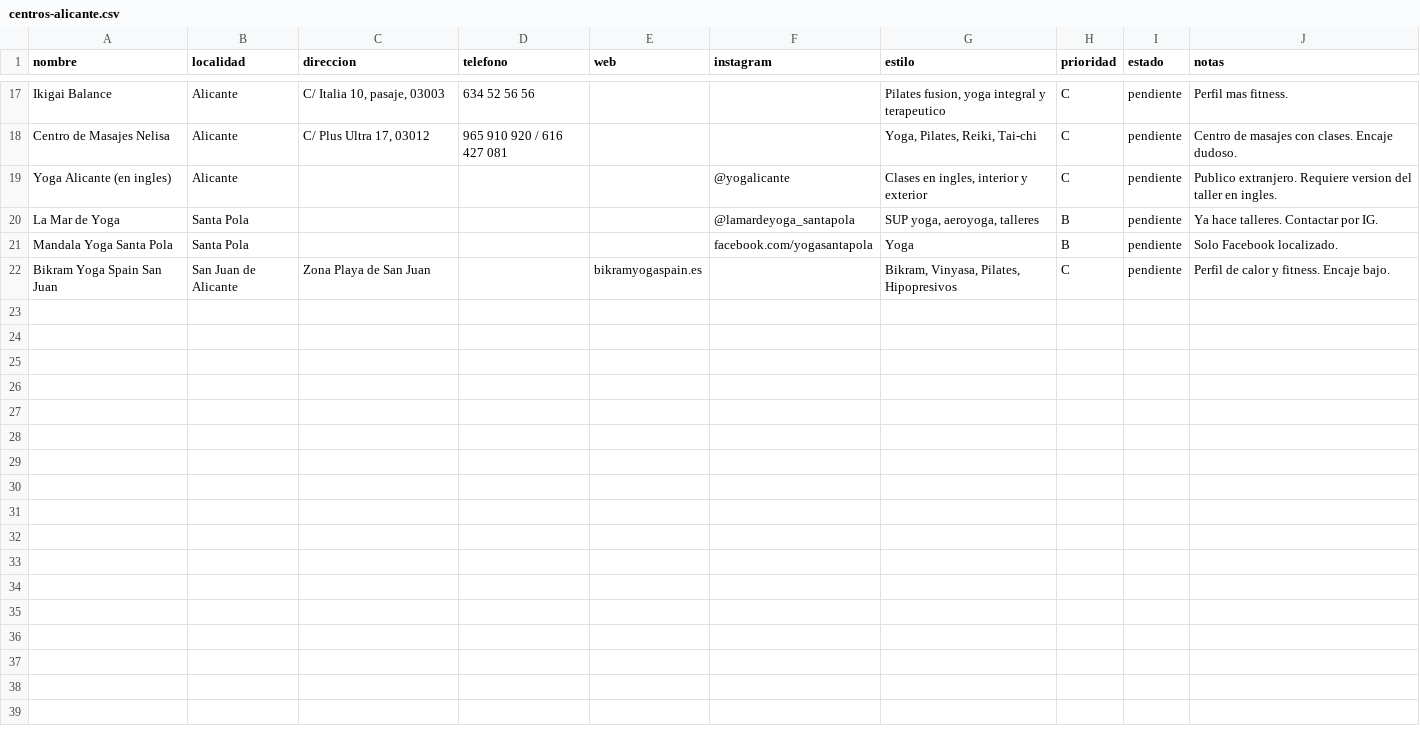
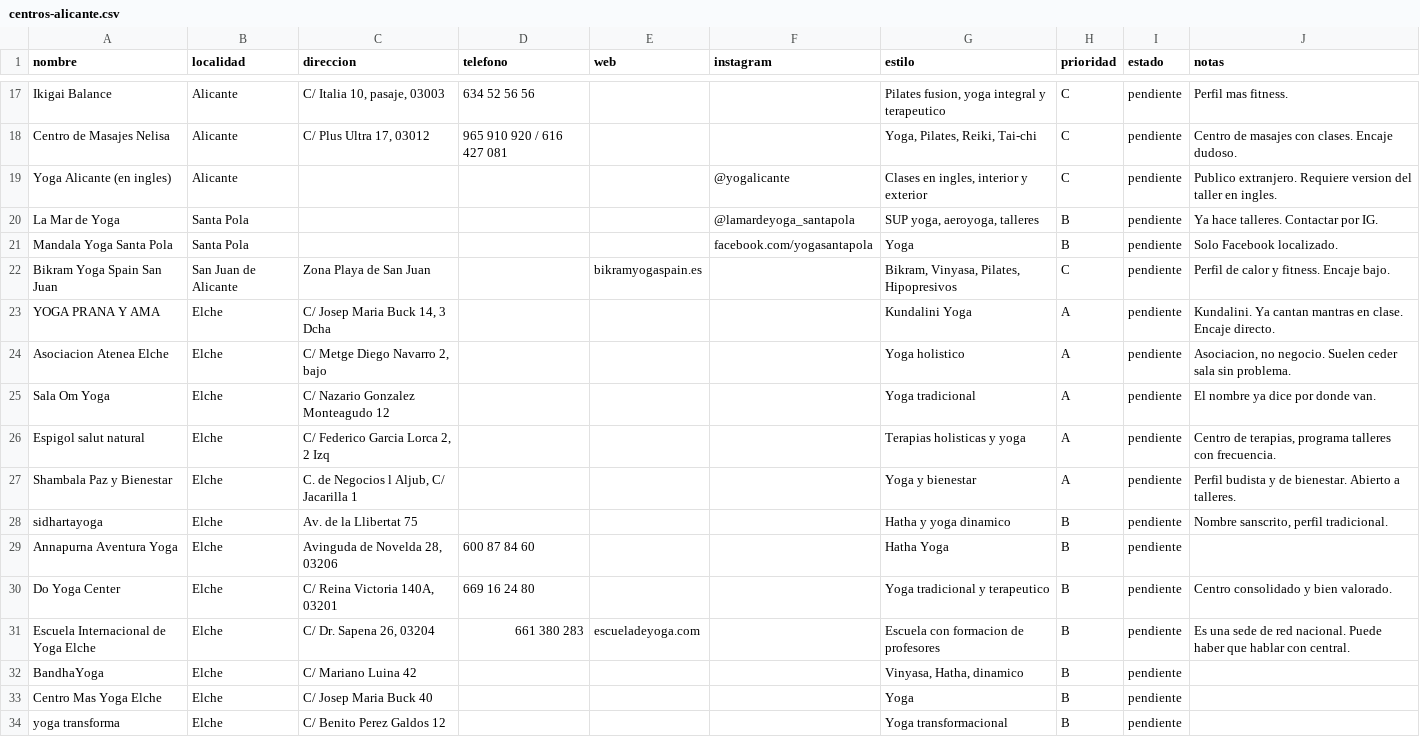
Before and after one commit to juanmanuelferrera/mantrayoga_centros, a CSV file: centros/centros-alicante.csv, drawn as a sheet; only a part is shown, gaps mark what is left out; the diff covers the shown part only.

Commit message:
Añadir 18 centros de Elche, 5 de Benidorm y 1 de l'Alfàs (45 en total)
- Prioridad A en Elche: Yoga Prana y Ama (kundalini), Asociación Atenea,
  Sala Om Yoga, Espígol y Shambala
- Iyengar y estudios de pilates marcados como C: rara vez cantan
- Benidorm queda al final de la cola por distancia, salvo que entren dos
  centros y se agrupen el mismo día

```diff
--- a/centros/centros-alicante.csv
+++ b/centros/centros-alicante.csv
@@ -22 +22,13 @@ Mandala Yoga Santa Pola;Santa Pola;;;;facebook.com/yogasantapola;Yoga;B;pendient
 Bikram Yoga Spain San Juan;San Juan de Alicante;Zona Playa de San Juan;;bikramyogaspain.es;;Bikram, Vinyasa, Pilates, Hipopresivos;C;pendiente;Perfil de calor y fitness. Encaje bajo.
+YOGA PRANA Y AMA;Elche;C/ Josep Maria Buck 14, 3 Dcha;;;;Kundalini Yoga;A;pendiente;Kundalini. Ya cantan mantras en clase. Encaje directo.
+Asociacion Atenea Elche;Elche;C/ Metge Diego Navarro 2, bajo;;;;Yoga holistico;A;pendiente;Asociacion, no negocio. Suelen ceder sala sin problema.
+Sala Om Yoga;Elche;C/ Nazario Gonzalez Monteagudo 12;;;;Yoga tradicional;A;pendiente;El nombre ya dice por donde van.
+Espigol salut natural;Elche;C/ Federico Garcia Lorca 2, 2 Izq;;;;Terapias holisticas y yoga;A;pendiente;Centro de terapias, programa talleres con frecuencia.
+Shambala Paz y Bienestar;Elche;C. de Negocios l Aljub, C/ Jacarilla 1;;;;Yoga y bienestar;A;pendiente;Perfil budista y de bienestar. Abierto a talleres.
+sidhartayoga;Elche;Av. de la Llibertat 75;;;;Hatha y yoga dinamico;B;pendiente;Nombre sanscrito, perfil tradicional.
+Annapurna Aventura Yoga;Elche;Avinguda de Novelda 28, 03206;600 87 84 60;;;Hatha Yoga;B;pendiente;
+Do Yoga Center;Elche;C/ Reina Victoria 140A, 03201;669 16 24 80;;;Yoga tradicional y terapeutico;B;pendiente;Centro consolidado y bien valorado.
+Escuela Internacional de Yoga Elche;Elche;C/ Dr. Sapena 26, 03204;661 380 283;escueladeyoga.com;;Escuela con formacion de profesores;B;pendiente;Es una sede de red nacional. Puede haber que hablar con central.
+BandhaYoga;Elche;C/ Mariano Luina 42;;;;Vinyasa, Hatha, dinamico;B;pendiente;
+Centro Mas Yoga Elche;Elche;C/ Josep Maria Buck 40;;;;Yoga;B;pendiente;
+yoga transforma;Elche;C/ Benito Perez Galdos 12;;;;Yoga transformacional;B;pendiente;
```
Also changed, not shown: 12 added rows elsewhere in this file, 1 other file.
